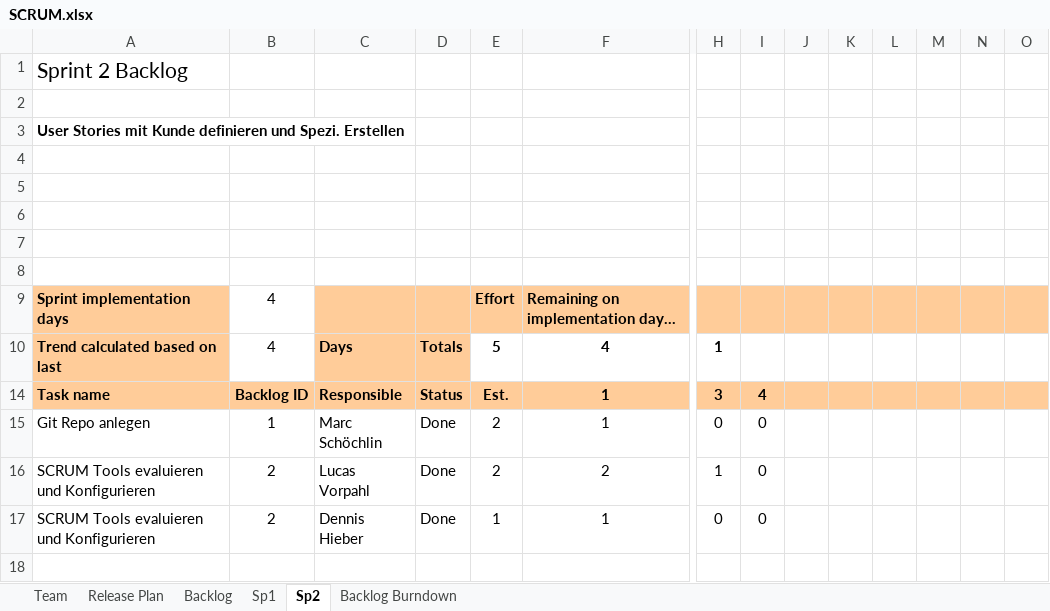
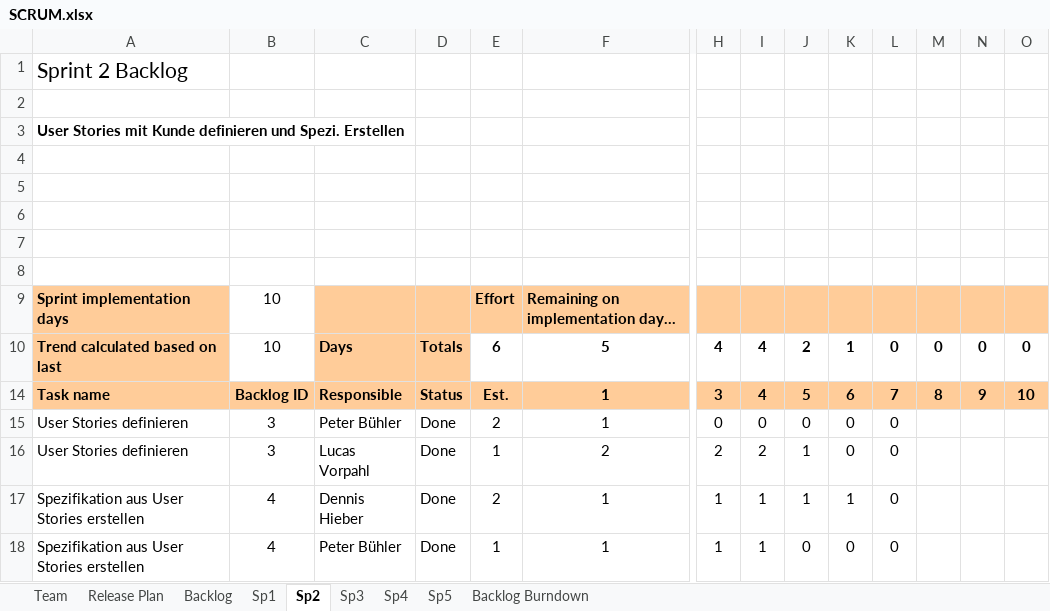
Before and after one commit to C4rc/DSP, an Excel workbook: SCRUM.xlsx, sheet Sp2, drawn as a sheet; only a part is shown, gaps mark what is left out; values as stored, in another font and other column widths than the file's, no borders; charts and pictures and conditional formats not drawn; removed rows and columns are numbered as before the commit, all else as after; rows hold the shown columns only; the diff names each change by its address in the sheet, - before the commit and + after, or states it on an @@ line.

Commit message:
Finished porting all backlog items and sprints to SCRUM.xlsx. Backlog Burndown Chart is still to be implemented.

```diff
--- a/SCRUM.xlsx (sheet Sp2)
+++ b/SCRUM.xlsx (sheet Sp2)
+sheet tab: Sp3
+sheet tab: Sp4
+sheet tab: Sp5
-B9: 4
+B9: 10
-row 10: Trend calculated based on last | 4 | Days | Totals | 5 | 4 | 1
+row 10: Trend calculated based on last | 10 | Days | Totals | 6 | 5 | 4 | 4 | 2 | 1 | 0 | 0 | 0 | 0
-J14: (empty)
+J14: 5
-K14: (empty)
+K14: 6
-L14: (empty)
+L14: 7
-M14: (empty)
+M14: 8
-N14: (empty)
+N14: 9
-O14: (empty)
+O14: 10
-A15: Git Repo anlegen
+A15: User Stories definieren
-B15: 1
+B15: 3
-C15: Marc Schöchlin
+C15: Peter Bühler
-J15: (empty)
+J15: 0
-K15: (empty)
+K15: 0
-L15: (empty)
+L15: 0
-row 16: SCRUM Tools evaluieren und Konfigurieren | 2 | Lucas Vorpahl | Done | 2 | 2 | 1 | 0
-row 17: SCRUM Tools evaluieren und Konfigurieren | 2 | Dennis Hieber | Done | 1 | 1 | 0 | 0
+row 16: User Stories definieren | 3 | Lucas Vorpahl | Done | 1 | 2 | 2 | 2 | 1 | 0 | 0
+row 17: Spezifikation aus User Stories erstellen | 4 | Dennis Hieber | Done | 2 | 1 | 1 | 1 | 1 | 1 | 0
+row 18: Spezifikation aus User Stories erstellen | 4 | Peter Bühler | Done | 1 | 1 | 1 | 1 | 0 | 0 | 0
```
Also changed, not shown: sheet Backlog, sheet Release Plan, formulas that keep their value, hidden cells, charts or pictures.
